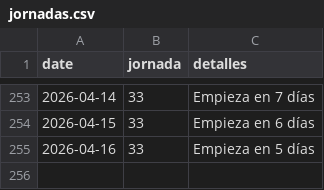
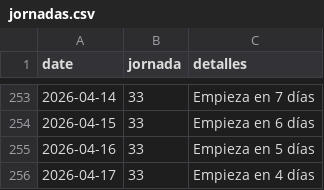
Before and after one commit to javica98/MisterFantasy_analytics, a CSV file: data/processed/jornadas.csv, drawn as a sheet; only a part is shown, gaps mark what is left out; the diff names each change by its address in the sheet, - before the commit and + after, or states it on an @@ line.

```diff
--- a/data/processed/jornadas.csv
+++ b/data/processed/jornadas.csv
+row 256: 2026-04-17 | 33 | Empieza en 4 días
```
Also changed, not shown: data/processed/ganancias.csv, data/processed/mercado.csv, 1 other file.
